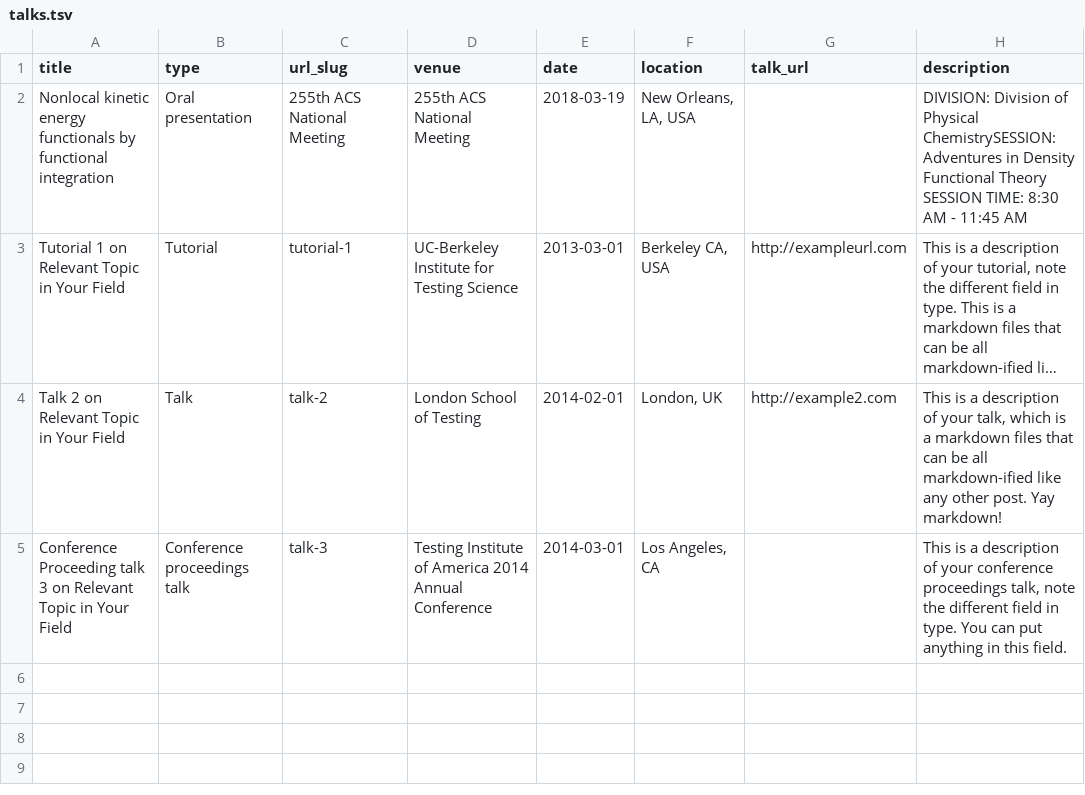
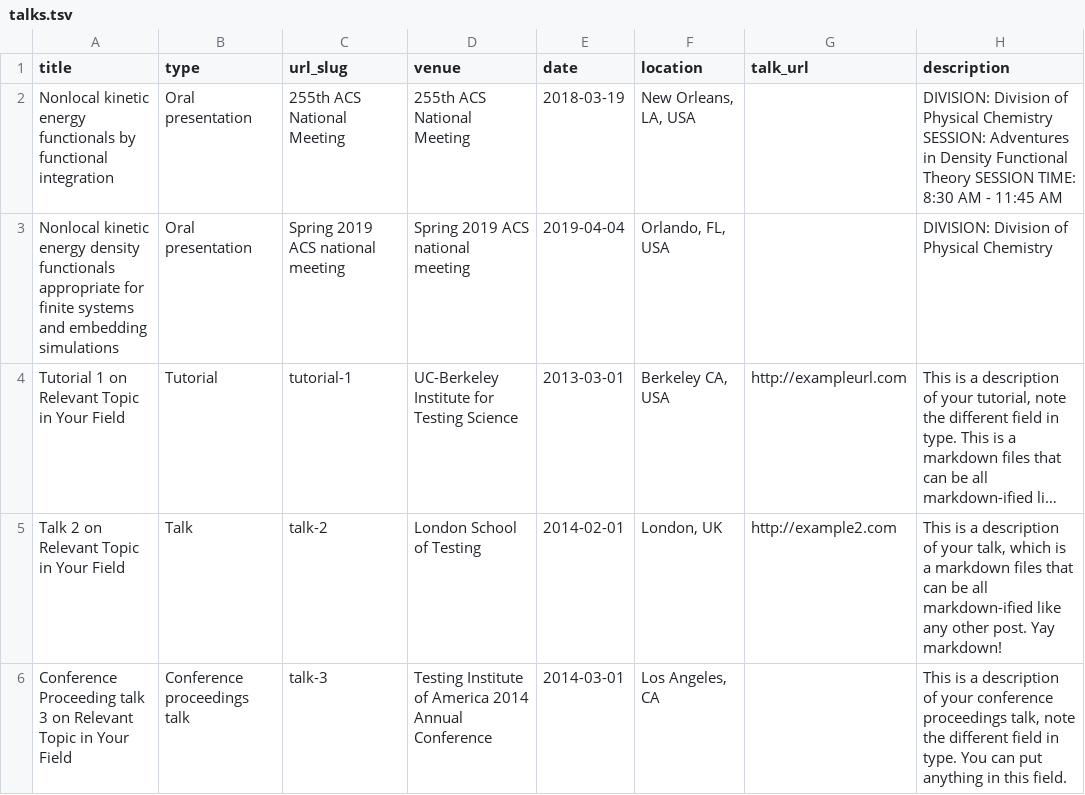
Before and after one commit to Wenhui1008/Wenhui.github.io, a TSV file: markdown_generator/talks.tsv, drawn as a sheet; long unchanged cells end in …; the diff names each change by its address in the sheet, - before the commit and + after, or states it on an @@ line.

```diff
--- a/markdown_generator/talks.tsv
+++ b/markdown_generator/talks.tsv
-H2 (description): …of Physical ChemistrySESSION: Adventures in…
+H2 (description): …of Physical Chemistry SESSION: Adventures in…
+row 3: Nonlocal kinetic energy density functionals appropriate for finite systems and embedding simulations | Oral presentation | Spring 2019 ACS national meeting | Spring 2019 ACS national meeting | 2019-04-04 | Orlando, FL, USA |  | DIVISION: Division of Physical Chemistry
```
Also changed, not shown: 2 other files.
